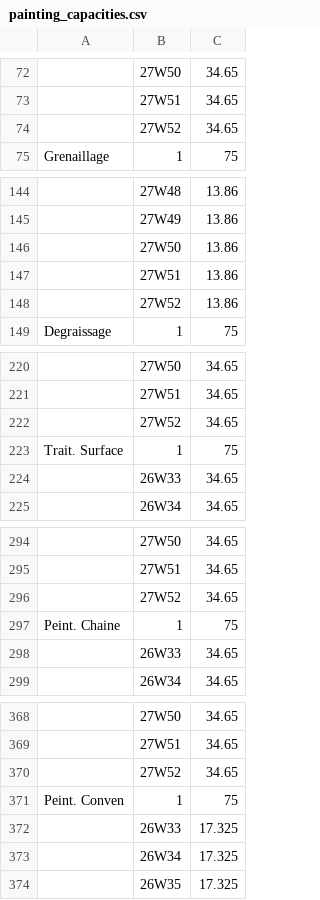
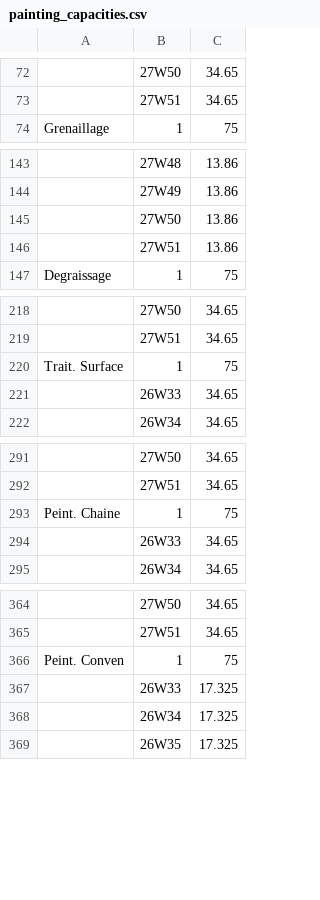
Before and after one commit to bakerhughes0/bakerhughes0.github.io, a CSV file: painting_capacities.csv, drawn as a sheet; only a part is shown, gaps mark what is left out; the diff covers the shown part only; the diff names each change by its address in the sheet, - before the commit and + after, or states it on an @@ line.

Commit message:
Update painting_capacities.csv

```diff
--- a/painting_capacities.csv
+++ b/painting_capacities.csv
-row 74:  | 27W52 | 34.65
-row 148:  | 27W52 | 13.86
-row 222:  | 27W52 | 34.65
-row 296:  | 27W52 | 34.65
-row 370:  | 27W52 | 34.65
```
Also changed, not shown: 2 removed rows elsewhere in this file.
